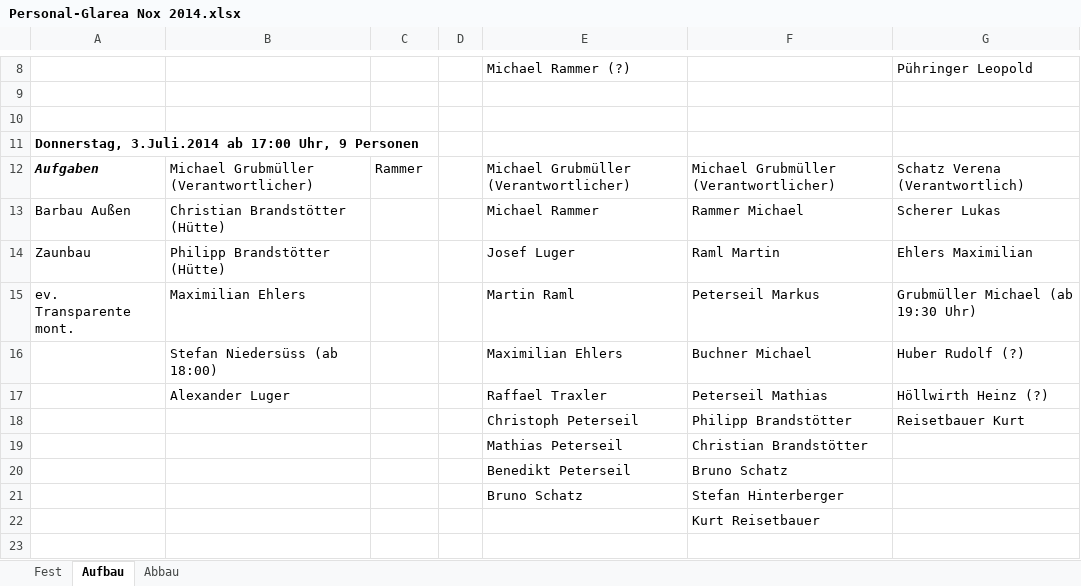
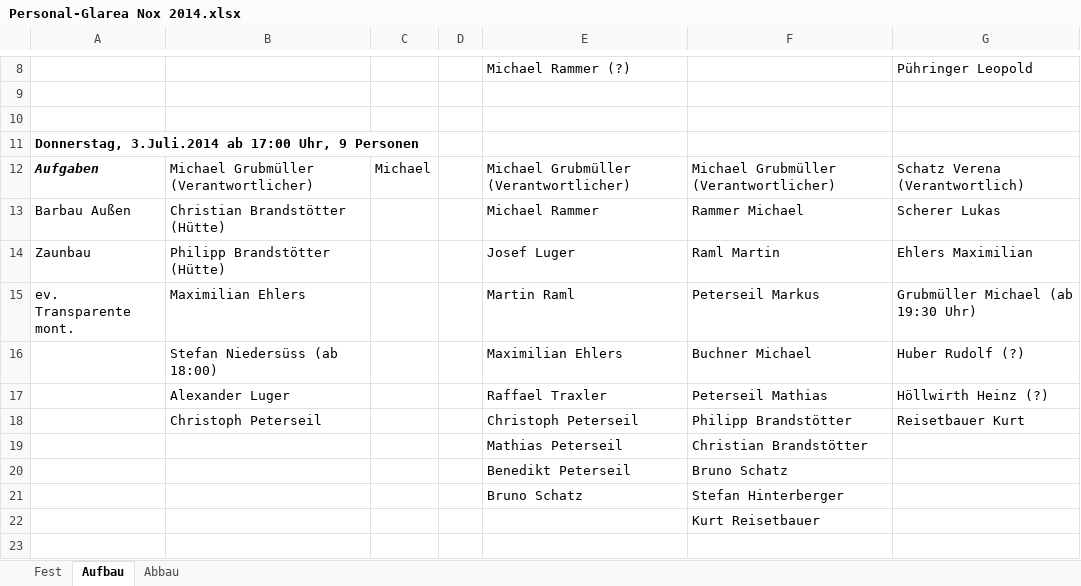
Before and after one commit to Balestrano/glarea-nox, an Excel workbook: 2014/Personal/Personal-Glarea Nox 2014.xlsx, sheet Aufbau, drawn as a sheet; only a part is shown, gaps mark what is left out; values as stored, in another font and other column widths than the file's, no borders; the diff names each change by its address in the sheet, - before the commit and + after, or states it on an @@ line.

```diff
--- a/2014/Personal/Personal-Glarea Nox 2014.xlsx (sheet Aufbau)
+++ b/2014/Personal/Personal-Glarea Nox 2014.xlsx (sheet Aufbau)
-C12: Rammer
+C12: Michael
-B18: (empty)
+B18: Christoph Peterseil
```
